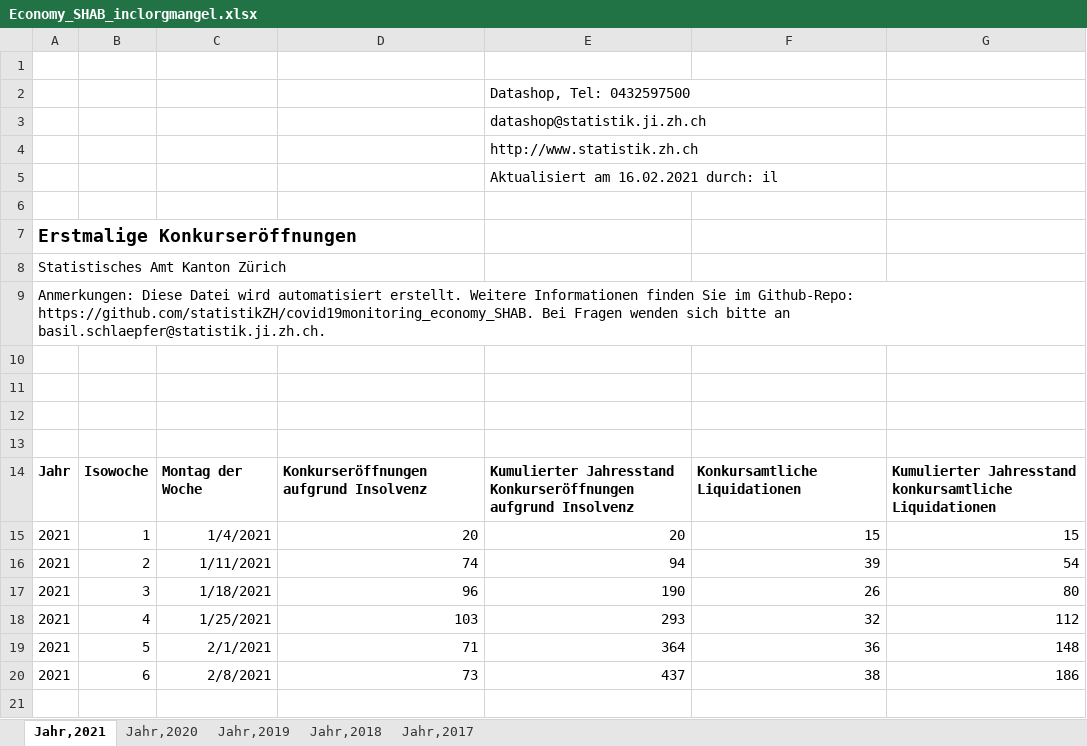
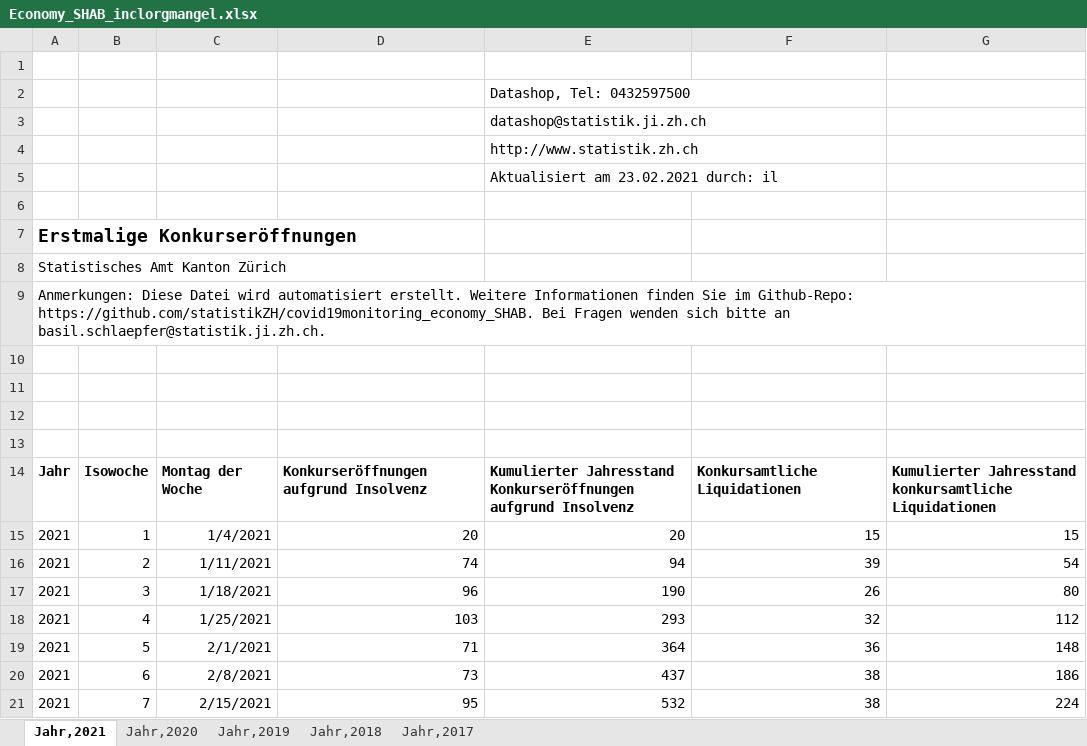
Before and after one commit to statistikZH/covid19monitoring_economy_SHAB, an Excel workbook: Economy_SHAB_inclorgmangel.xlsx, sheet Jahr,2021, drawn as a sheet; values as stored, in another font and other column widths than the file's, no borders; charts and pictures not drawn; the diff names each change by its address in the sheet, - before the commit and + after, or states it on an @@ line.

Commit message:
data refresh

```diff
--- a/Economy_SHAB_inclorgmangel.xlsx (sheet Jahr,2021)
+++ b/Economy_SHAB_inclorgmangel.xlsx (sheet Jahr,2021)
-E5: Aktualisiert am 16.02.2021 durch: il
+E5: Aktualisiert am 23.02.2021 durch: il
+row 21: 2021 | 7 | 2/15/2021 | 95 | 532 | 38 | 224
```
Also changed, not shown: sheet Jahr,2017, sheet Jahr,2019, sheet Jahr,2018, sheet Jahr,2020, 3 other files.
